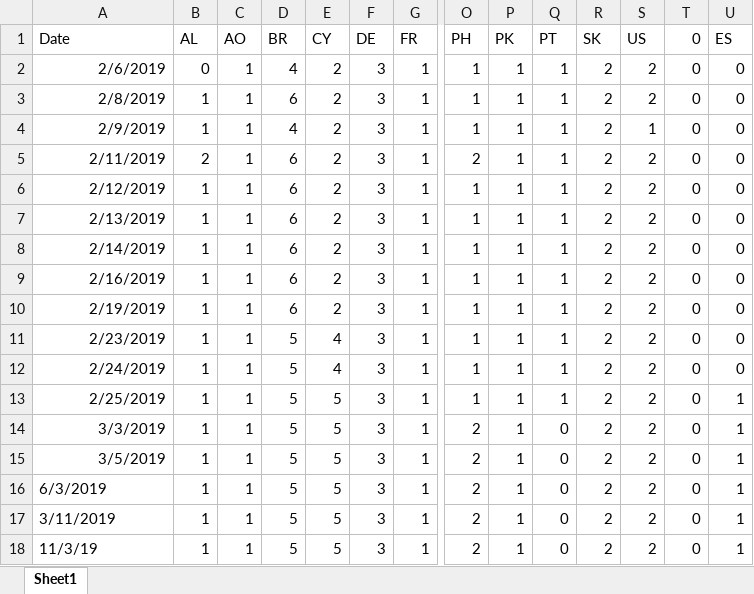
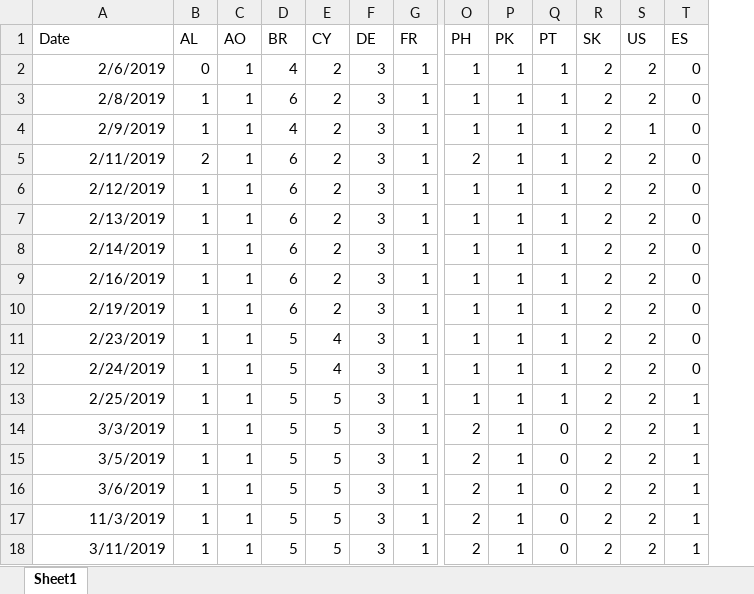
Before and after one commit to gioandreou/thesis-auth, an Excel workbook: excels/lite/lite-Country.xlsx, sheet Sheet1, drawn as a sheet; only a part is shown, gaps mark what is left out; values as stored, in another font and other column widths than the file's, no borders; removed rows and columns are numbered as before the commit, all else as after; rows hold the shown columns only; the diff names each change by its address in the sheet, - before the commit and + after, or states it on an @@ line.

Commit message:
new excel

```diff
--- a/excels/lite/lite-Country.xlsx (sheet Sheet1)
+++ b/excels/lite/lite-Country.xlsx (sheet Sheet1)
-column T (0), rows 2-17: all 0
-A16 (Date): 6/3/2019
+A16 (Date): 3/6/2019
+row 17: 11/3/2019 | 1 | 1 | 5 | 5 | 3 | 1 | 2 | 1 | 0 | 2 | 2 | 1
-A18 alignment: left
+A18 alignment: right
-row 18: 11/3/19 | 1 | 1 | 5 | 5 | 3 | 1 | 2 | 1 | 0 | 2 | 2 | 0 | 1
```
